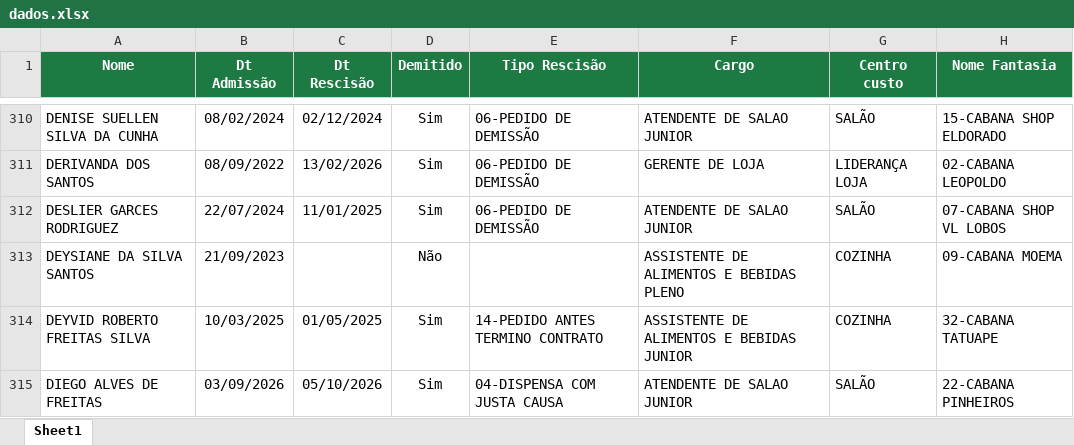
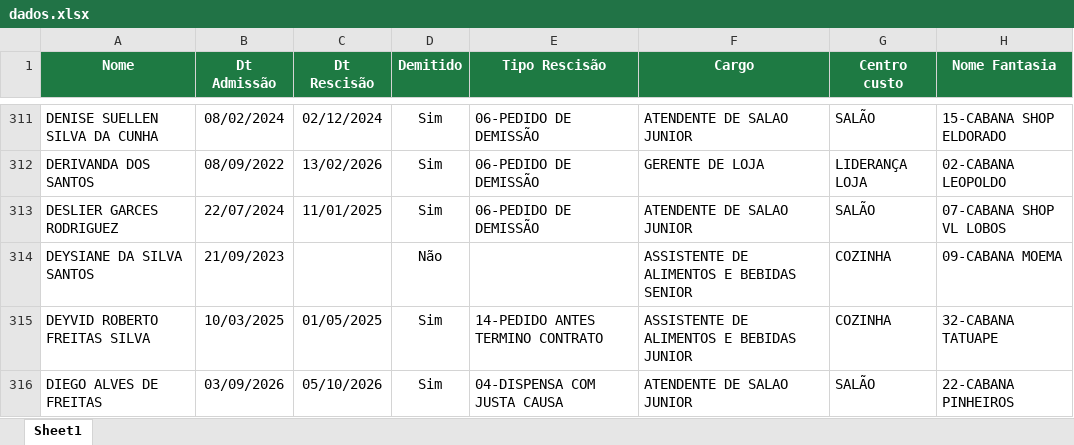
Before and after one commit to Eduardocurti/headcount, an Excel workbook: data/dados.xlsx, sheet Sheet1, drawn as a sheet; only a part is shown, gaps mark what is left out; values as stored, in another font and other column widths than the file's, no borders; addresses are those after the commit; the diff covers the shown part only; the diff names each change by its address in the sheet, - before the commit and + after, or states it on an @@ line.

Commit message:
Base de turnover atualizada automaticamente (14/10/2026 10:01)

```diff
--- a/data/dados.xlsx (sheet Sheet1)
+++ b/data/dados.xlsx (sheet Sheet1)
-F314 (Cargo): ASSISTENTE DE ALIMENTOS E BEBIDAS PLENO
+F314 (Cargo): ASSISTENTE DE ALIMENTOS E BEBIDAS SENIOR
```
Also changed, not shown: 1 added row and 20 edited cells elsewhere in this sheet.
